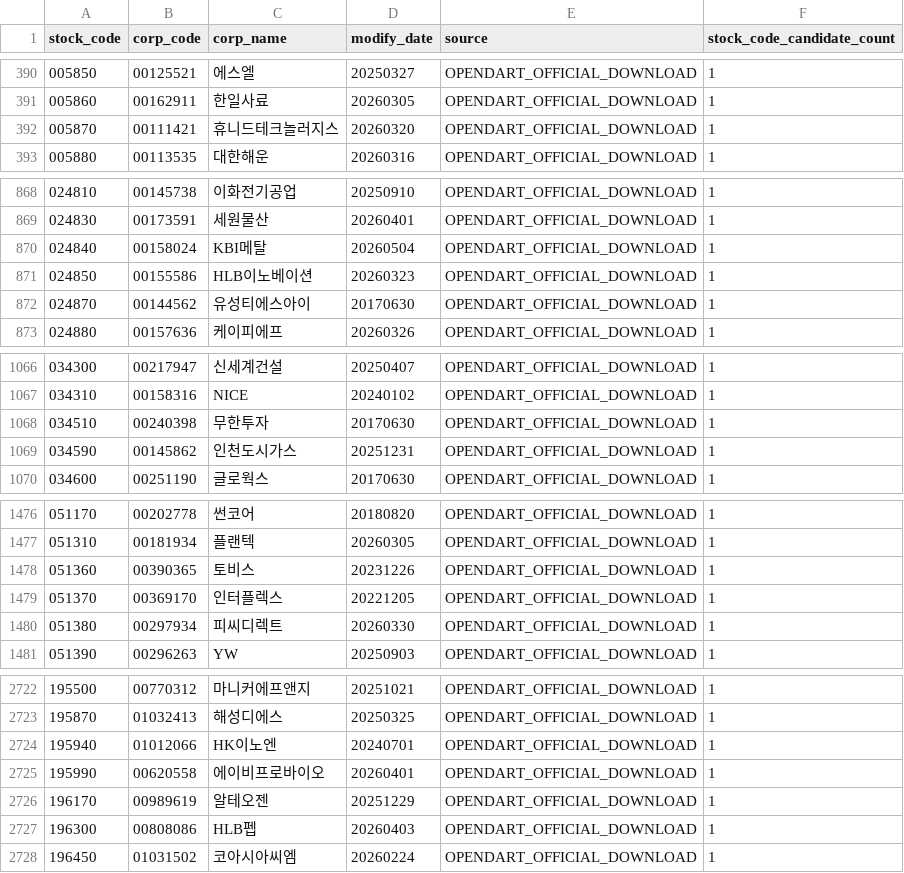
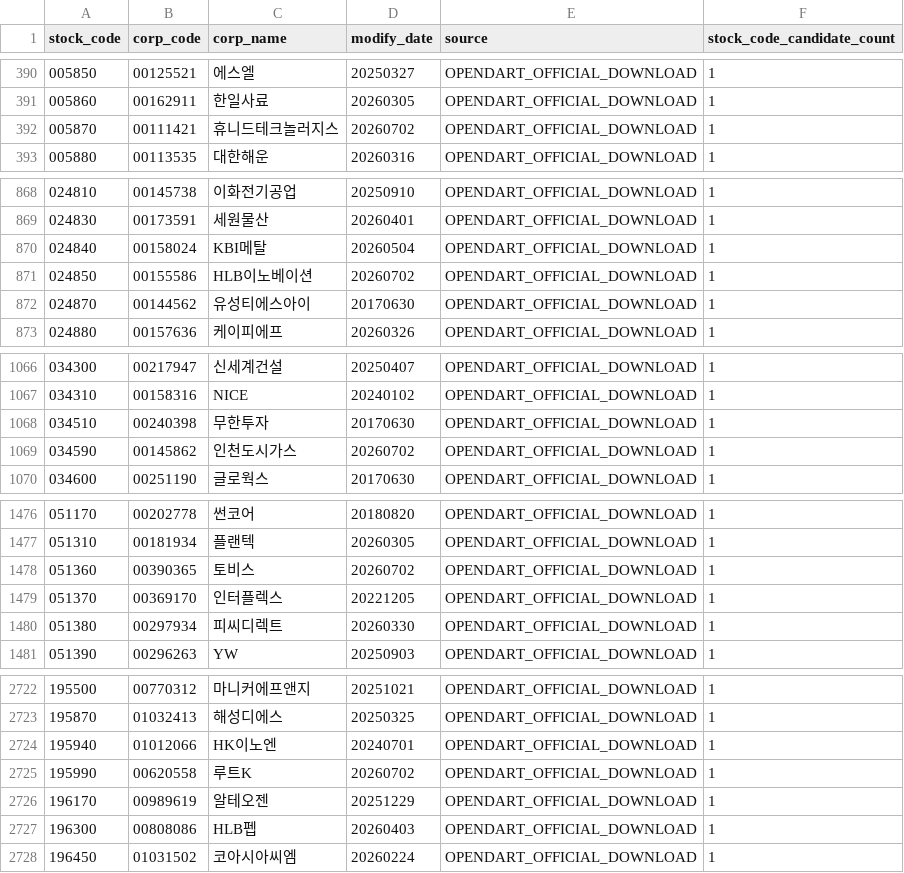
Before and after one commit to sehwankim0114/krx-watchlist-auto, a CSV file: latest/dart_corp_code_map_latest.csv, drawn as a sheet; only a part is shown, gaps mark what is left out; the diff covers the shown part only.

```diff
--- a/latest/dart_corp_code_map_latest.csv
+++ b/latest/dart_corp_code_map_latest.csv
@@ -391,3 +391,3 @@
 005860,00162911,한일사료,20260305,OPENDART_OFFICIAL_DOWNLOAD,1
-005870,00111421,휴니드테크놀러지스,20260320,OPENDART_OFFICIAL_DOWNLOAD,1
+005870,00111421,휴니드테크놀러지스,20260702,OPENDART_OFFICIAL_DOWNLOAD,1
 005880,00113535,대한해운,20260316,OPENDART_OFFICIAL_DOWNLOAD,1
@@ -870,3 +870,3 @@
 024840,00158024,KBI메탈,20260504,OPENDART_OFFICIAL_DOWNLOAD,1
-024850,00155586,HLB이노베이션,20260323,OPENDART_OFFICIAL_DOWNLOAD,1
+024850,00155586,HLB이노베이션,20260702,OPENDART_OFFICIAL_DOWNLOAD,1
 024870,00144562,유성티에스아이,20170630,OPENDART_OFFICIAL_DOWNLOAD,1
@@ -1068,3 +1068,3 @@
 034510,00240398,무한투자,20170630,OPENDART_OFFICIAL_DOWNLOAD,1
-034590,00145862,인천도시가스,20251231,OPENDART_OFFICIAL_DOWNLOAD,1
+034590,00145862,인천도시가스,20260702,OPENDART_OFFICIAL_DOWNLOAD,1
 034600,00251190,글로웍스,20170630,OPENDART_OFFICIAL_DOWNLOAD,1
@@ -1477,3 +1477,3 @@
 051310,00181934,플랜텍,20260305,OPENDART_OFFICIAL_DOWNLOAD,1
-051360,00390365,토비스,20231226,OPENDART_OFFICIAL_DOWNLOAD,1
+051360,00390365,토비스,20260702,OPENDART_OFFICIAL_DOWNLOAD,1
 051370,00369170,인터플렉스,20221205,OPENDART_OFFICIAL_DOWNLOAD,1
@@ -2724,3 +2724,3 @@
 195940,01012066,HK이노엔,20240701,OPENDART_OFFICIAL_DOWNLOAD,1
-195990,00620558,에이비프로바이오,20260401,OPENDART_OFFICIAL_DOWNLOAD,1
+195990,00620558,루트K,20260702,OPENDART_OFFICIAL_DOWNLOAD,1
 196170,00989619,알테오젠,20251229,OPENDART_OFFICIAL_DOWNLOAD,1
```
Also changed, not shown: 3 edited cells elsewhere in this file, latest/financial_valuation_cache_latest.csv, latest/kosdaq_recommend_5_latest.csv, 56 other files.
